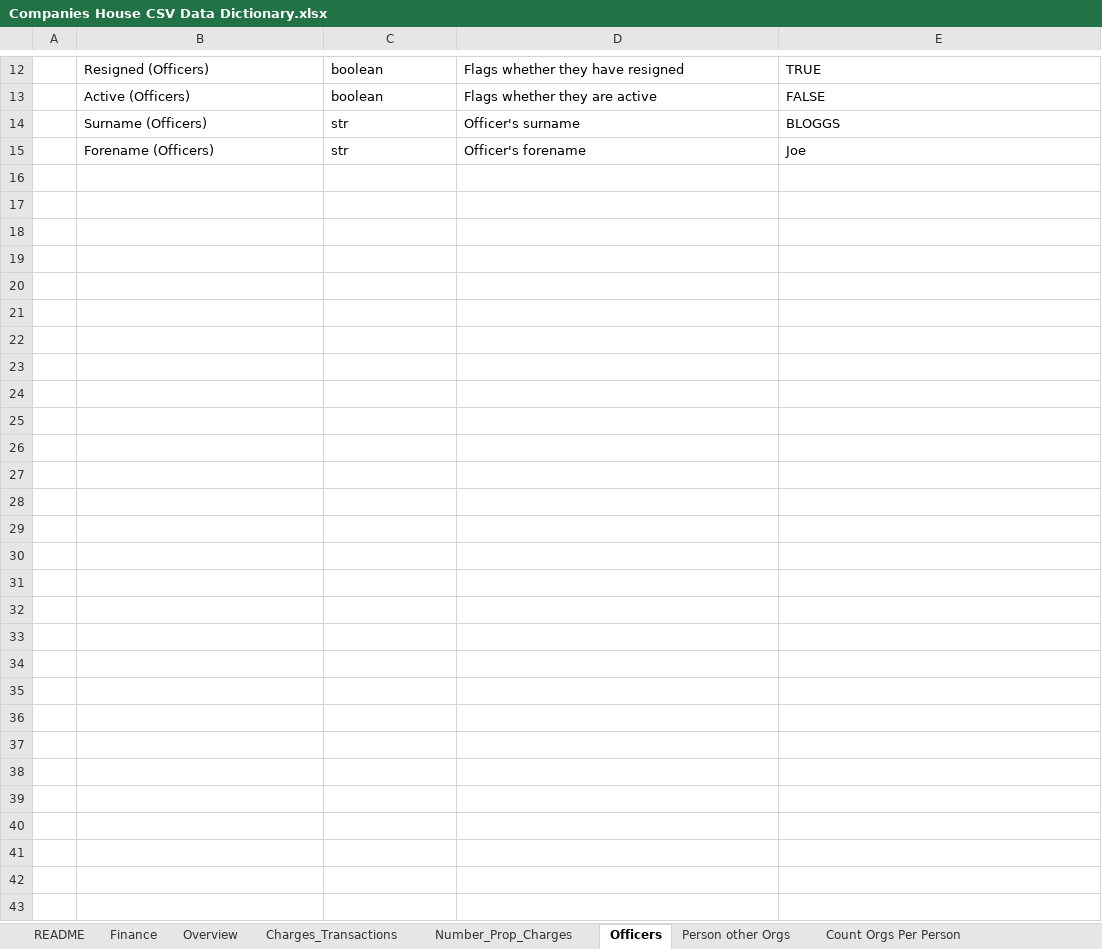
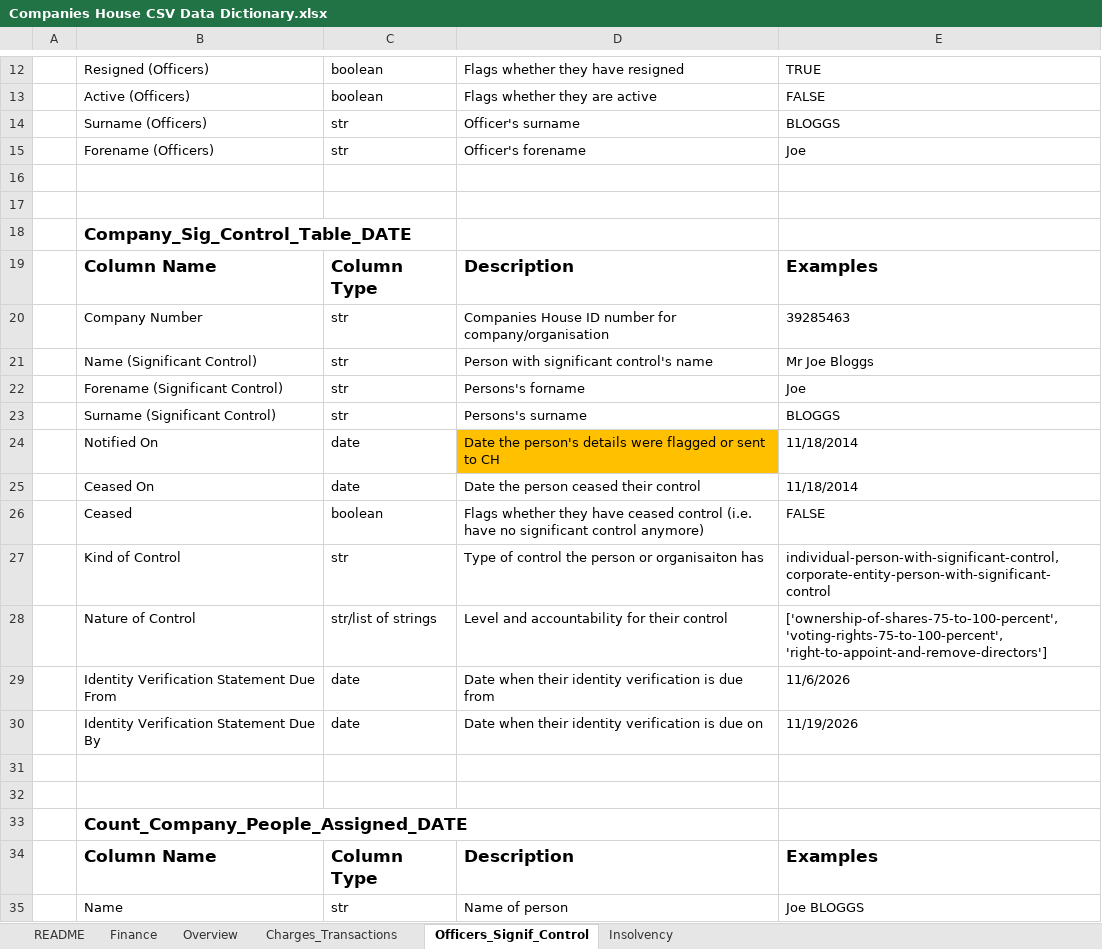
Before and after one commit to samgraftonwaters/Companies_House_Retrieval, an Excel workbook: Companies House CSV Data Dictionary.xlsx, sheet Officers_Signif_Control, drawn as a sheet; only a part is shown, gaps mark what is left out; values as stored, in another font and other column widths than the file's, no borders; the diff covers the shown part only; the diff names each change by its address in the sheet, - before the commit and + after, or states it on an @@ line.

```diff
--- a/Companies House CSV Data Dictionary.xlsx (sheet Officers_Signif_Control)
+++ b/Companies House CSV Data Dictionary.xlsx (sheet Officers_Signif_Control)
-sheet tab: Officers
+sheet tab: Officers_Signif_Control
-sheet tab: Number_Prop_Charges
-sheet tab: Person other Orgs
-sheet tab: Count Orgs Per Person
+row 16: (empty)
+row 17: (empty)
+row 18:  | Company_Sig_Control_Table_DATE
+row 19:  | Column Name | Column Type | Description | Examples
+row 20:  | Company Number | str | Companies House ID number for company/organisation | 39285463
+row 21:  | Name (Significant Control) | str | Person with significant control's name | Mr Joe Bloggs
+row 22:  | Forename (Significant Control) | str | Persons's forname | Joe
+row 23:  | Surname (Significant Control) | str | Persons's surname | BLOGGS
+row 24:  | Notified On | date | Date the person's details were flagged or sent to CH | 11/18/2014
+row 25:  | Ceased On | date | Date the person ceased their control | 11/18/2014
+row 26:  | Ceased | boolean | Flags whether they have ceased control (i.e. have no significant control anymore) | FALSE
+row 27:  | Kind of Control | str | Type of control the person or organisaiton has | individual-person-with-significant-control, corporate-entity-person-with-significant-control
+row 28:  | Nature of Control | str/list of strings | Level and accountability for their control | ['ownership-of-shares-75-to-100-percent', 'voting-rights-75-to-100-percent', 'right-to-appoint-and-remove-directors']
+row 29:  | Identity Verification Statement Due From | date | Date when their identity verification is due from | 11/6/2026
+row 30:  | Identity Verification Statement Due By | date | Date when their identity verification is due on | 11/19/2026
+row 31: (empty)
+row 32: (empty)
+row 33:  | Count_Company_People_Assigned_DATE
+row 34:  | Column Name | Column Type | Description | Examples
+row 35:  | Name | str | Name of person | Joe BLOGGS
```
Also changed, not shown: 30 added rows and 1 edited cell elsewhere in this sheet, sheet Charges_Transactions, sheet Finance, sheet Overview, sheet Insolvency, sheet README, other sheet tabs, 9 other files.
